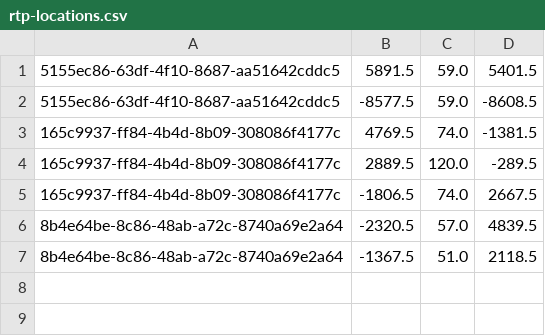
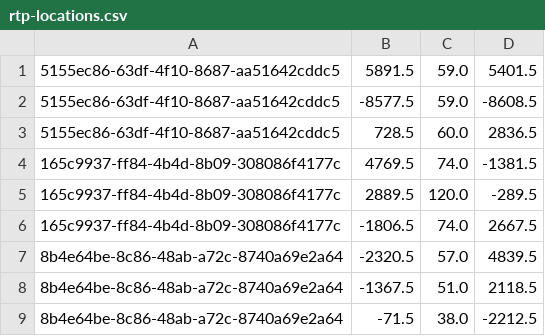
Before and after one commit to VoidVikas/Payalcraft, a CSV file: plugins/AdvancedTeleport/rtp-locations.csv, drawn as a sheet.

```diff
--- a/plugins/AdvancedTeleport/rtp-locations.csv
+++ b/plugins/AdvancedTeleport/rtp-locations.csv
@@ -2,2 +2,3 @@
 5155ec86-63df-4f10-8687-aa51642cddc5,-8577.5,59.0,-8608.5
+5155ec86-63df-4f10-8687-aa51642cddc5,728.5,60.0,2836.5
 165c9937-ff84-4b4d-8b09-308086f4177c,4769.5,74.0,-1381.5
@@ -7 +8,2 @@
 8b4e64be-8c86-48ab-a72c-8740a69e2a64,-1367.5,51.0,2118.5
+8b4e64be-8c86-48ab-a72c-8740a69e2a64,-71.5,38.0,-2212.5
```
Also changed, not shown: 52 other files.
